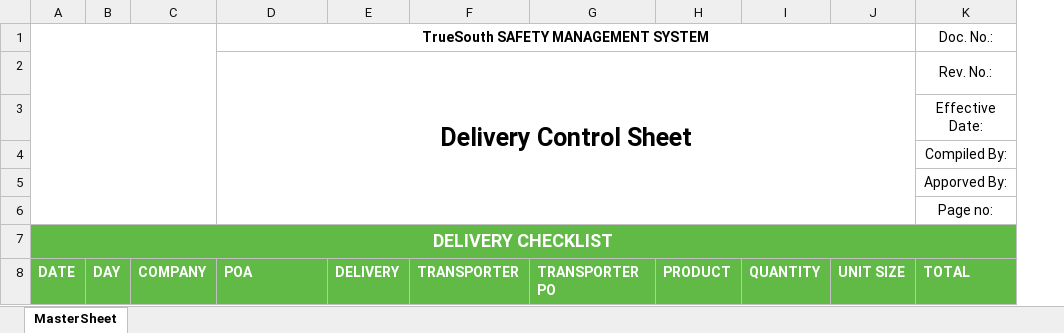
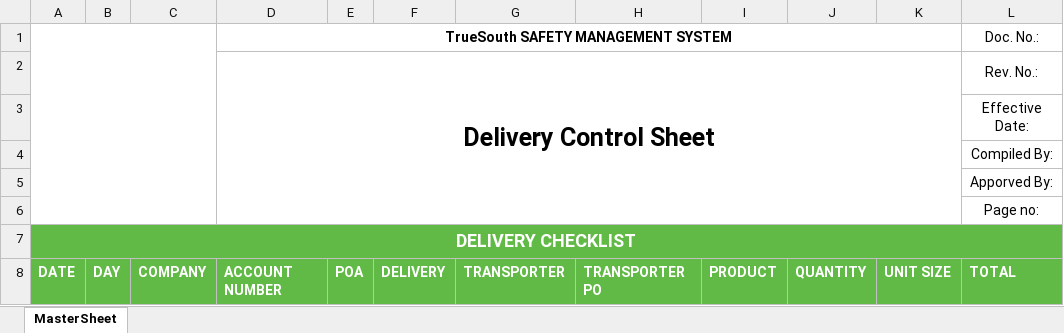
Before and after one commit to Ebenderooock/tdc-invoice-generator, an Excel workbook: InvoiceGenerator.TS/Helper/ExcelTemplates/TrueSouth/monthly-template.xlsx, sheet MasterSheet, drawn as a sheet; only a part is shown; values as stored, in another font and other column widths than the file's, no borders; charts and pictures not drawn; the diff names each change by its address in the sheet, - before the commit and + after, or states it on an @@ line.

```diff
--- a/InvoiceGenerator.TS/Helper/ExcelTemplates/TrueSouth/monthly-template.xlsx (sheet MasterSheet)
+++ b/InvoiceGenerator.TS/Helper/ExcelTemplates/TrueSouth/monthly-template.xlsx (sheet MasterSheet)
+column E, row 8: POA
-D8: POA
+D8: ACCOUNT NUMBER
```
Also changed, not shown: InvoiceGenerator.TDC/Helper/ExcelTemplates/TDC/monthly-template.xlsx, 6 other files.
